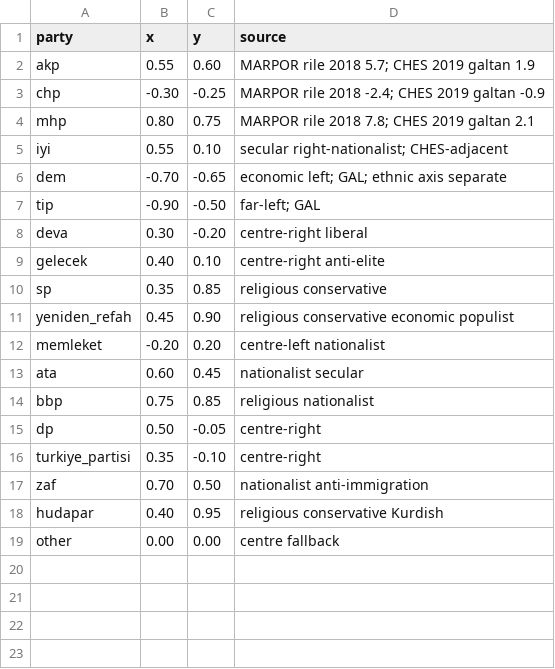
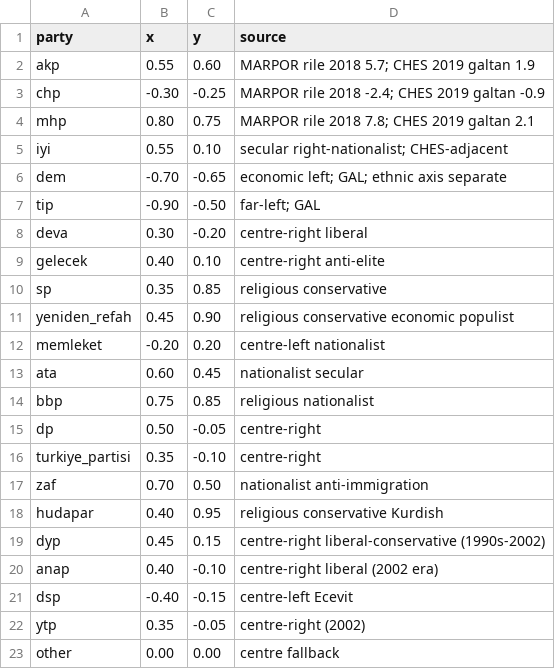
Before and after one commit to AnketDelisi/Turkiye, a CSV file: ideology/positions/turkiye.csv, drawn as a sheet.

```diff
--- a/ideology/positions/turkiye.csv
+++ b/ideology/positions/turkiye.csv
@@ -18,2 +18,6 @@ zaf,0.70,0.50,nationalist anti-immigration
 hudapar,0.40,0.95,religious conservative Kurdish
+dyp,0.45,0.15,centre-right liberal-conservative (1990s-2002)
+anap,0.40,-0.10,centre-right liberal (2002 era)
+dsp,-0.40,-0.15,centre-left Ecevit
+ytp,0.35,-0.05,centre-right (2002)
 other,0.00,0.00,centre fallback
```
Also changed, not shown: 5 other files.
